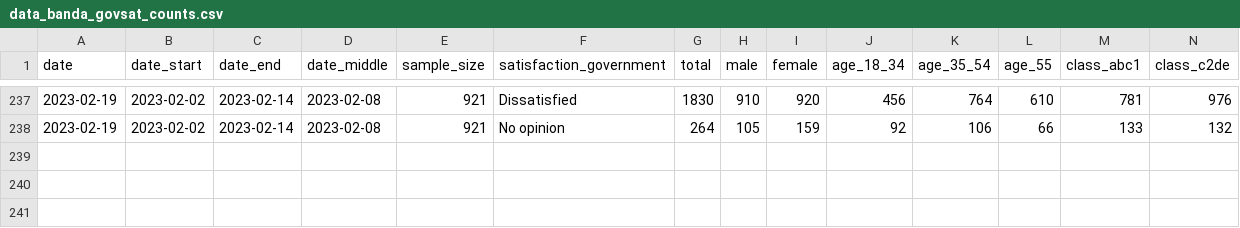
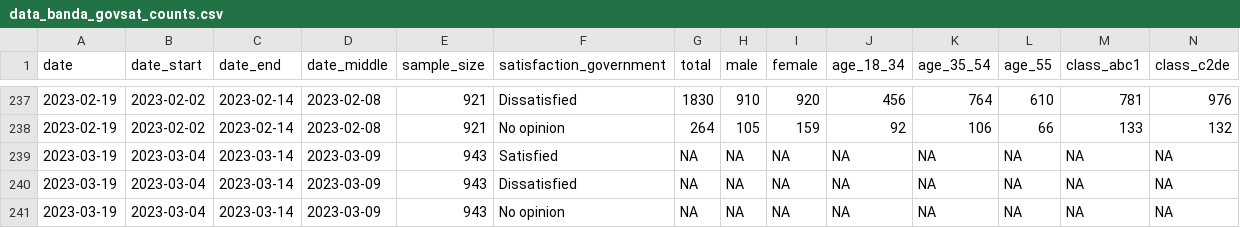
Before and after one commit to Irish-Dem-Polling/datasets, a CSV file: government-satisfaction/data_banda_govsat_counts.csv, drawn as a sheet; only a part is shown, gaps mark what is left out; rows hold the shown columns only; the diff names each change by its address in the sheet, - before the commit and + after, or states it on an @@ line.

```diff
--- a/government-satisfaction/data_banda_govsat_counts.csv
+++ b/government-satisfaction/data_banda_govsat_counts.csv
+row 239: 2023-03-19 | 2023-03-04 | 2023-03-14 | 2023-03-09 | 943 | Satisfied | NA | NA | NA | NA | NA | NA | NA | NA
+row 240: 2023-03-19 | 2023-03-04 | 2023-03-14 | 2023-03-09 | 943 | Dissatisfied | NA | NA | NA | NA | NA | NA | NA | NA
+row 241: 2023-03-19 | 2023-03-04 | 2023-03-14 | 2023-03-09 | 943 | No opinion | NA | NA | NA | NA | NA | NA | NA | NA
```
Also changed, not shown: party-leaders/data_banda_leaders_counts.csv, party-leaders/data_banda_leaders_prop.csv, 18 other files.
